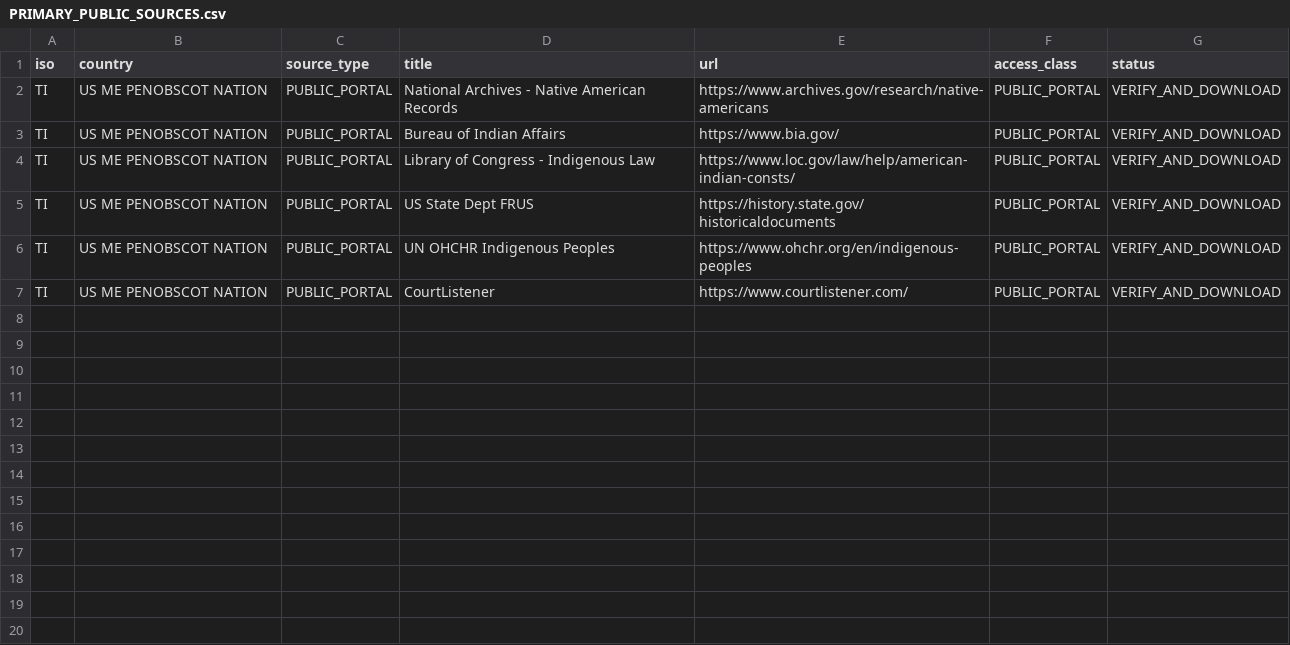
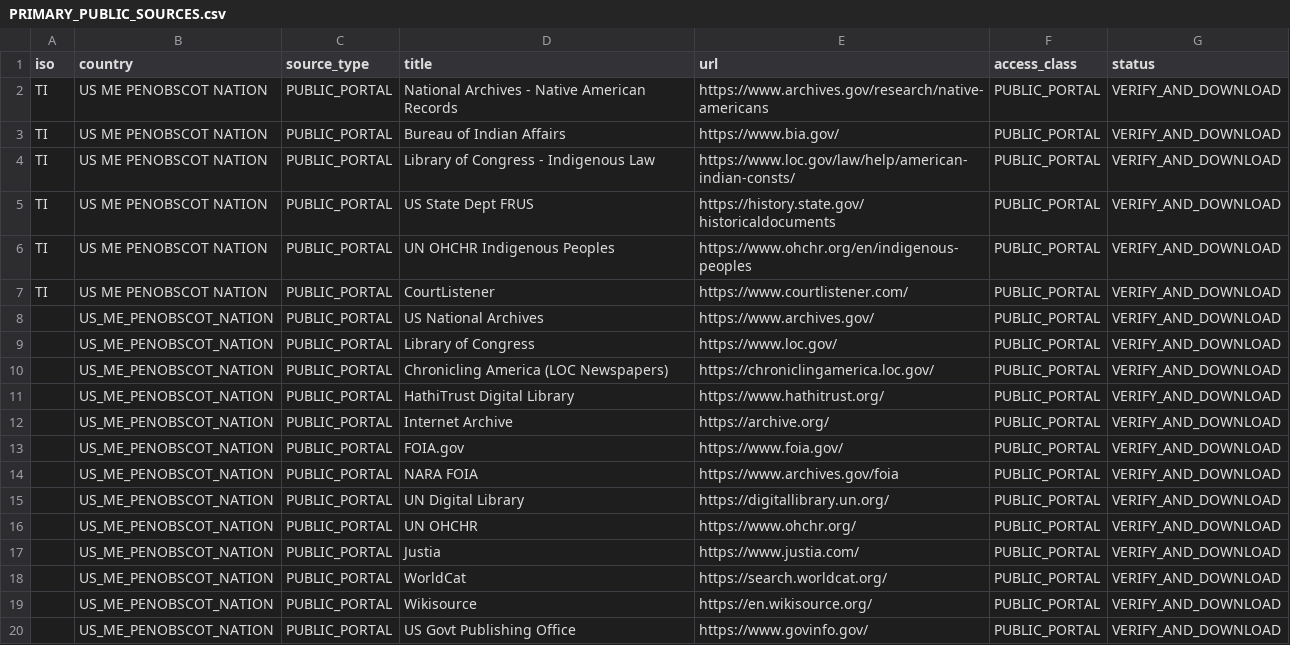
Before and after one commit to GlobalRestitutionAlliance/turtle-island-us-me-penobscot-nation-master-litigation, a CSV file: 03_Evidentiary_Exhibits/PRIMARY_PUBLIC_SOURCES.csv, drawn as a sheet; the diff names each change by its address in the sheet, - before the commit and + after, or states it on an @@ line.

Commit message:
Expand primary public source registries (Batch 2)

```diff
--- a/03_Evidentiary_Exhibits/PRIMARY_PUBLIC_SOURCES.csv
+++ b/03_Evidentiary_Exhibits/PRIMARY_PUBLIC_SOURCES.csv
+row 8:  | US_ME_PENOBSCOT_NATION | PUBLIC_PORTAL | US National Archives | https://www.archives.gov/ | PUBLIC_PORTAL | VERIFY_AND_DOWNLOAD
+row 9:  | US_ME_PENOBSCOT_NATION | PUBLIC_PORTAL | Library of Congress | https://www.loc.gov/ | PUBLIC_PORTAL | VERIFY_AND_DOWNLOAD
+row 10:  | US_ME_PENOBSCOT_NATION | PUBLIC_PORTAL | Chronicling America (LOC Newspapers) | https://chroniclingamerica.loc.gov/ | PUBLIC_PORTAL | VERIFY_AND_DOWNLOAD
+row 11:  | US_ME_PENOBSCOT_NATION | PUBLIC_PORTAL | HathiTrust Digital Library | https://www.hathitrust.org/ | PUBLIC_PORTAL | VERIFY_AND_DOWNLOAD
+row 12:  | US_ME_PENOBSCOT_NATION | PUBLIC_PORTAL | Internet Archive | https://archive.org/ | PUBLIC_PORTAL | VERIFY_AND_DOWNLOAD
+row 13:  | US_ME_PENOBSCOT_NATION | PUBLIC_PORTAL | FOIA.gov | https://www.foia.gov/ | PUBLIC_PORTAL | VERIFY_AND_DOWNLOAD
+row 14:  | US_ME_PENOBSCOT_NATION | PUBLIC_PORTAL | NARA FOIA | https://www.archives.gov/foia | PUBLIC_PORTAL | VERIFY_AND_DOWNLOAD
+row 15:  | US_ME_PENOBSCOT_NATION | PUBLIC_PORTAL | UN Digital Library | https://digitallibrary.un.org/ | PUBLIC_PORTAL | VERIFY_AND_DOWNLOAD
+row 16:  | US_ME_PENOBSCOT_NATION | PUBLIC_PORTAL | UN OHCHR | https://www.ohchr.org/ | PUBLIC_PORTAL | VERIFY_AND_DOWNLOAD
+row 17:  | US_ME_PENOBSCOT_NATION | PUBLIC_PORTAL | Justia | https://www.justia.com/ | PUBLIC_PORTAL | VERIFY_AND_DOWNLOAD
+row 18:  | US_ME_PENOBSCOT_NATION | PUBLIC_PORTAL | WorldCat | https://search.worldcat.org/ | PUBLIC_PORTAL | VERIFY_AND_DOWNLOAD
+row 19:  | US_ME_PENOBSCOT_NATION | PUBLIC_PORTAL | Wikisource | https://en.wikisource.org/ | PUBLIC_PORTAL | VERIFY_AND_DOWNLOAD
+row 20:  | US_ME_PENOBSCOT_NATION | PUBLIC_PORTAL | US Govt Publishing Office | https://www.govinfo.gov/ | PUBLIC_PORTAL | VERIFY_AND_DOWNLOAD
```
Also changed, not shown: 2 other files.
